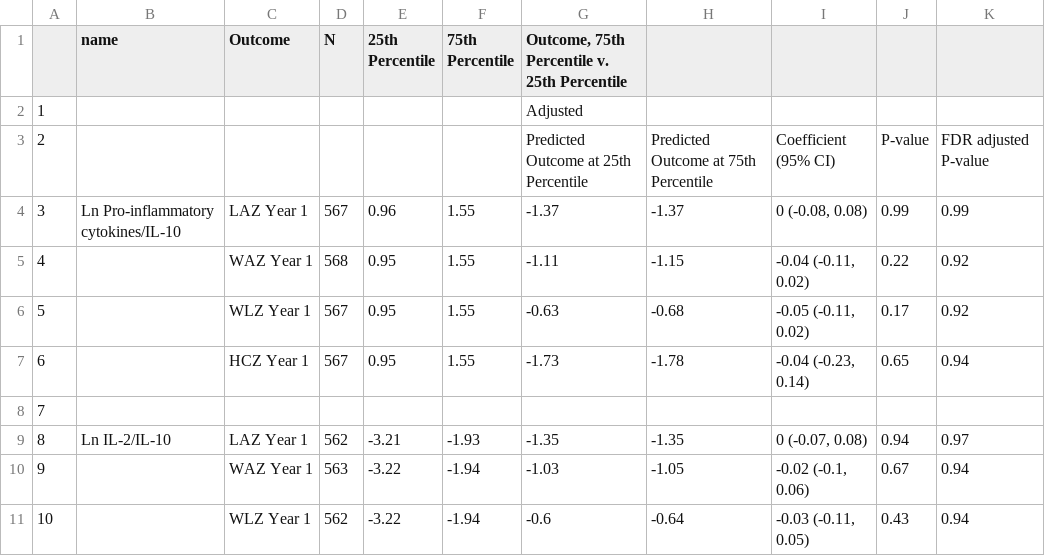
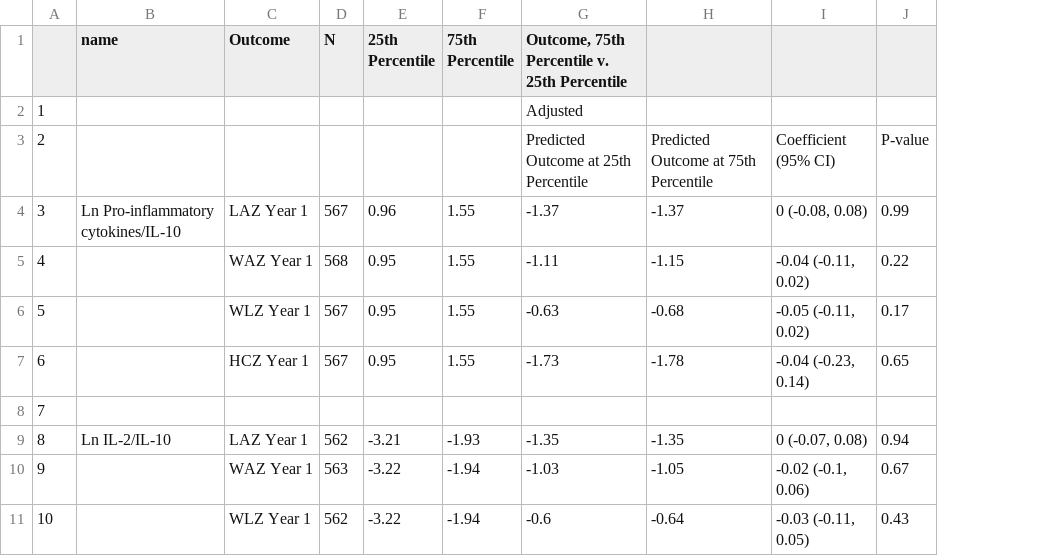
Before and after one commit to washb-eed-substudies/immune-growth, a CSV file: tables/main/immune-growth-table3.csv, drawn as a sheet; only a part is shown; the diff names each change by its address in the sheet, - before the commit and + after, or states it on an @@ line.

Commit message:
updated main tables

```diff
--- a/tables/main/immune-growth-table3.csv
+++ b/tables/main/immune-growth-table3.csv
-column K, rows 3-11: FDR adjusted P-value | 0.99 | 0.92 | 0.92 | 0.94 |  | 0.97 | 0.94 | 0.94
```
Also changed, not shown: tables/main/immune-growth-table1.csv, tables/main/immune-growth-table2.csv, 7 other files.
